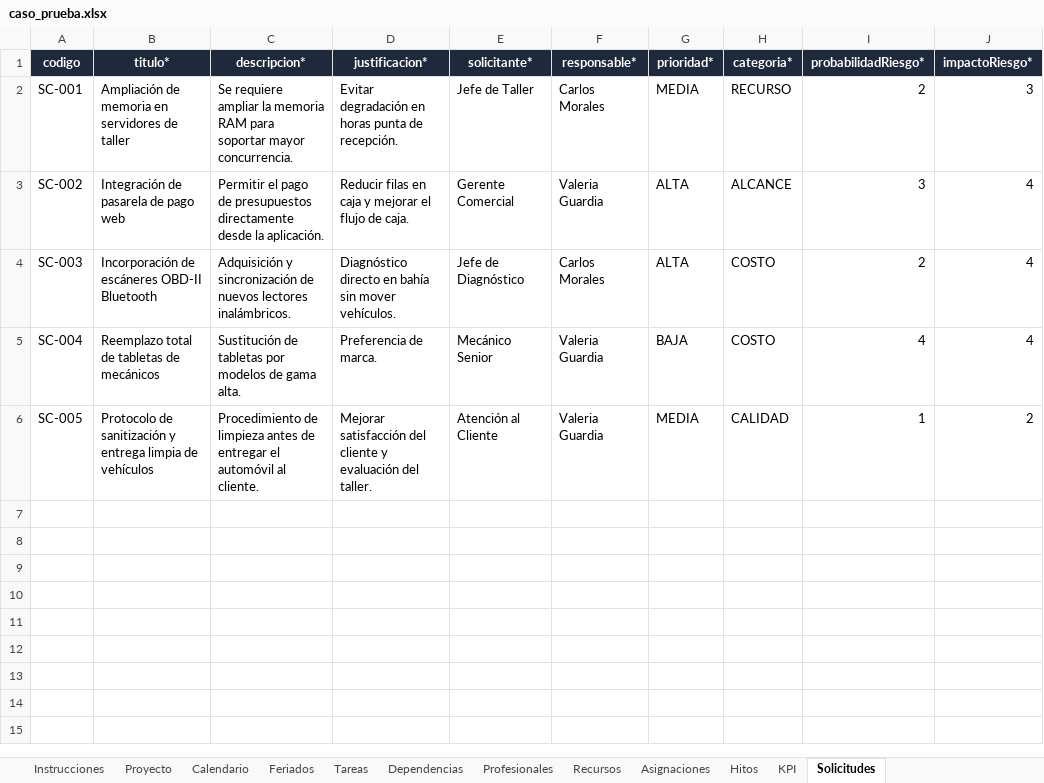
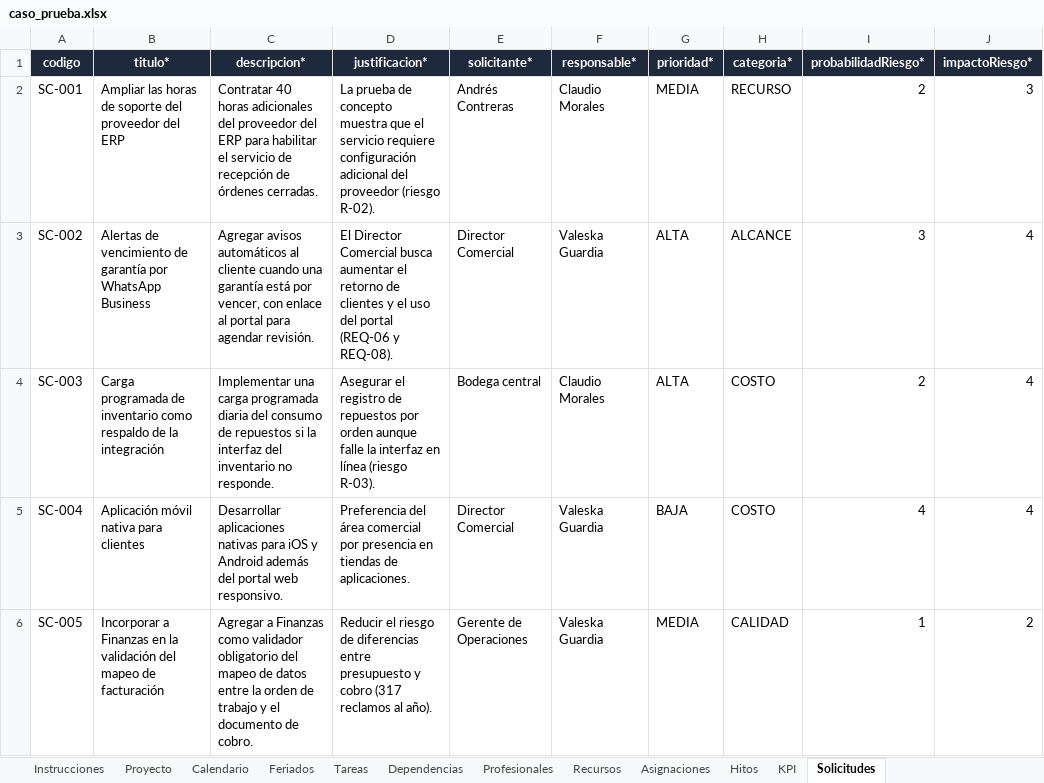
Before and after one commit to clmoralesl/GESTION_SW_VGUARDIA_CMORALES, an Excel workbook: docs/caso_prueba.xlsx, sheet Solicitudes, drawn as a sheet; only a part is shown; values as stored, in another font and other column widths than the file's, no borders; the diff names each change by its address in the sheet, - before the commit and + after, or states it on an @@ line.

Commit message:
feat(datos): caso de prueba autofix conecta alineado con la rubrica y la planificacion del proyecto (issue #23) (#48)
* feat(datos): caso de prueba autofix conecta alineado con la rubrica y la planificacion del proyecto (issue #23)

* feat(datos): detallar responsables, fechas, comentarios y evidencias de las etapas de cambio en el caso de prueba (issue #23)

```diff
--- a/docs/caso_prueba.xlsx (sheet Solicitudes)
+++ b/docs/caso_prueba.xlsx (sheet Solicitudes)
-B2 (titulo*): Ampliación de memoria en servidores de taller
+B2 (titulo*): Ampliar las horas de soporte del proveedor del ERP
-C2 (descripcion*): Se requiere ampliar la memoria RAM para soportar mayor concurrencia.
+C2 (descripcion*): Contratar 40 horas adicionales del proveedor del ERP para habilitar el servicio de recepción de órdenes cerradas.
-D2 (justificacion*): Evitar degradación en horas punta de recepción.
+D2 (justificacion*): La prueba de concepto muestra que el servicio requiere configuración adicional del proveedor (riesgo R-02).
-E2 (solicitante*): Jefe de Taller
+E2 (solicitante*): Andrés Contreras
-F2 (responsable*): Carlos Morales
+F2 (responsable*): Claudio Morales
-B3 (titulo*): Integración de pasarela de pago web
+B3 (titulo*): Alertas de vencimiento de garantía por WhatsApp Business
-C3 (descripcion*): Permitir el pago de presupuestos directamente desde la aplicación.
+C3 (descripcion*): Agregar avisos automáticos al cliente cuando una garantía está por vencer, con enlace al portal para agendar revisión.
-D3 (justificacion*): Reducir filas en caja y mejorar el flujo de caja.
+D3 (justificacion*): El Director Comercial busca aumentar el retorno de clientes y el uso del portal (REQ-06 y REQ-08).
-E3 (solicitante*): Gerente Comercial
+E3 (solicitante*): Director Comercial
-F3 (responsable*): Valeria Guardia
+F3 (responsable*): Valeska Guardia
-B4 (titulo*): Incorporación de escáneres OBD-II Bluetooth
+B4 (titulo*): Carga programada de inventario como respaldo de la integración
-C4 (descripcion*): Adquisición y sincronización de nuevos lectores inalámbricos.
+C4 (descripcion*): Implementar una carga programada diaria del consumo de repuestos si la interfaz del inventario no responde.
-D4 (justificacion*): Diagnóstico directo en bahía sin mover vehículos.
+D4 (justificacion*): Asegurar el registro de repuestos por orden aunque falle la interfaz en línea (riesgo R-03).
-E4 (solicitante*): Jefe de Diagnóstico
+E4 (solicitante*): Bodega central
-F4 (responsable*): Carlos Morales
+F4 (responsable*): Claudio Morales
-B5 (titulo*): Reemplazo total de tabletas de mecánicos
+B5 (titulo*): Aplicación móvil nativa para clientes
-C5 (descripcion*): Sustitución de tabletas por modelos de gama alta.
+C5 (descripcion*): Desarrollar aplicaciones nativas para iOS y Android además del portal web responsivo.
-D5 (justificacion*): Preferencia de marca.
+D5 (justificacion*): Preferencia del área comercial por presencia en tiendas de aplicaciones.
-E5 (solicitante*): Mecánico Senior
+E5 (solicitante*): Director Comercial
-F5:F6 (responsable*): Valeria Guardia
+F5:F6 (responsable*): Valeska Guardia
-B6 (titulo*): Protocolo de sanitización y entrega limpia de vehículos
+B6 (titulo*): Incorporar a Finanzas en la validación del mapeo de facturación
-C6 (descripcion*): Procedimiento de limpieza antes de entregar el automóvil al cliente.
+C6 (descripcion*): Agregar a Finanzas como validador obligatorio del mapeo de datos entre la orden de trabajo y el documento de cobro.
-D6 (justificacion*): Mejorar satisfacción del cliente y evaluación del taller.
+D6 (justificacion*): Reducir el riesgo de diferencias entre presupuesto y cobro (317 reclamos al año).
-E6 (solicitante*): Atención al Cliente
+E6 (solicitante*): Gerente de Operaciones
```
Also changed, not shown: sheet Tareas, sheet Asignaciones, sheet Dependencias, sheet Hitos, sheet Recursos, sheet Profesionales, 3 more sheets, 3 other files.
